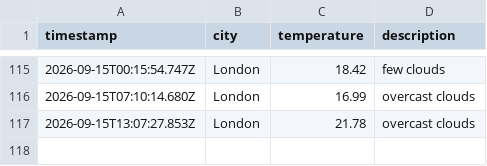
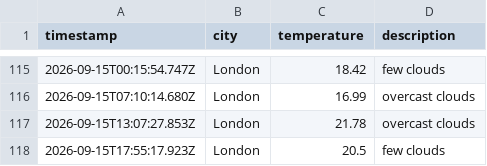
Before and after one commit to Rmorbey/weather-data-ops, a CSV file: data/weather_log.csv, drawn as a sheet; only a part is shown, gaps mark what is left out; the diff names each change by its address in the sheet, - before the commit and + after, or states it on an @@ line.

```diff
--- a/data/weather_log.csv
+++ b/data/weather_log.csv
+row 118: 2026-09-15T17:55:17.923Z | London | 20.5 | few clouds
```
Also changed, not shown: 1 other file.
